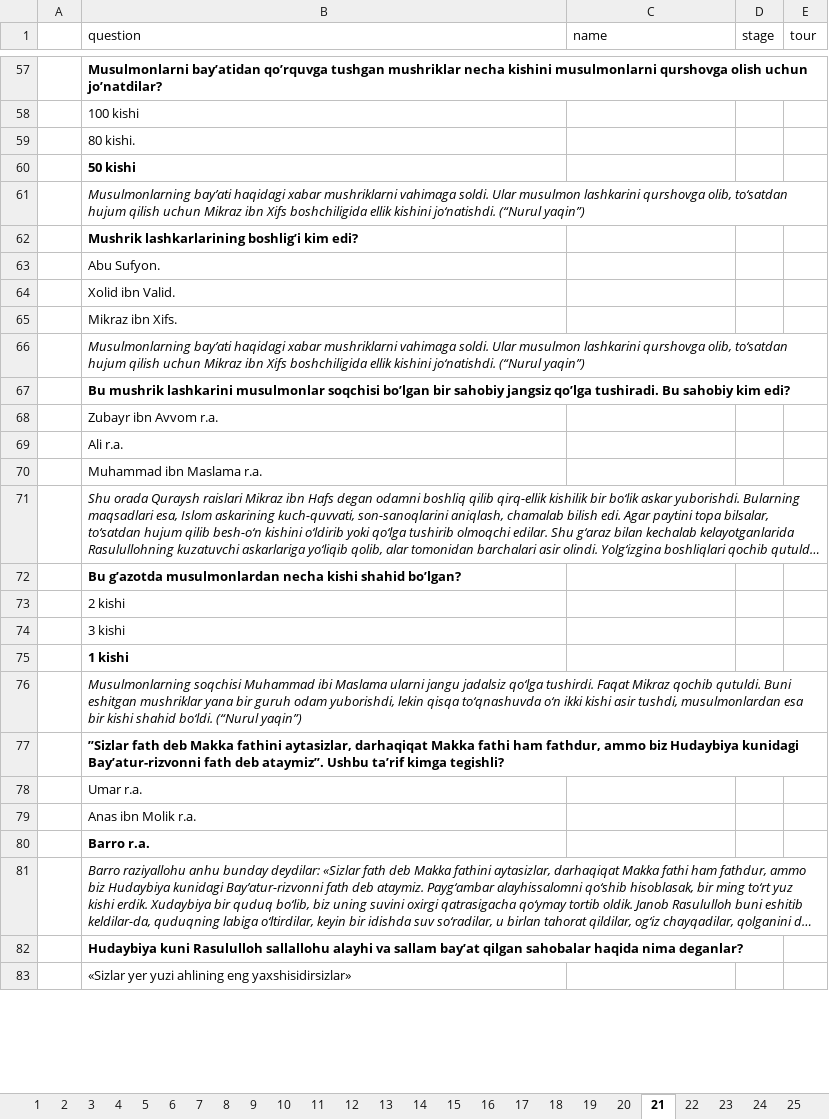
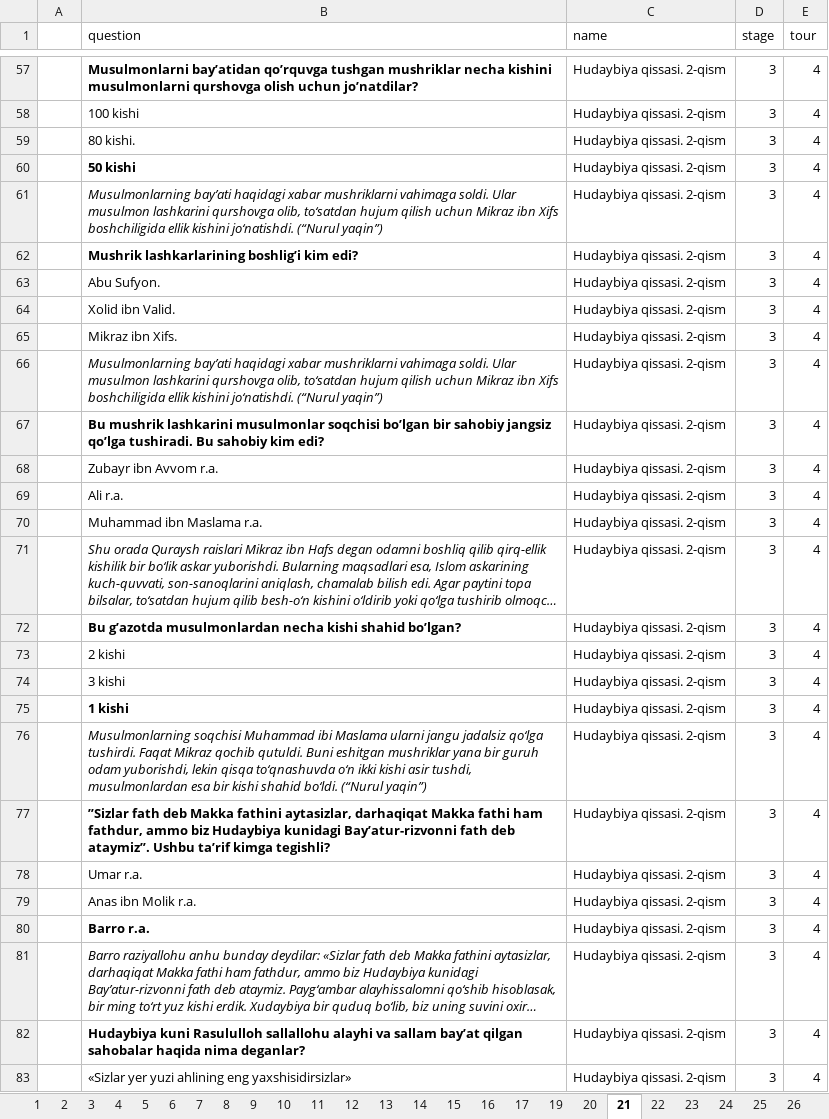
Before and after one commit to Timur2311/shams_quiz, an Excel workbook: media/questions/test.xlsx, sheet 21, drawn as a sheet; only a part is shown, gaps mark what is left out; long unchanged cells end in …; values as stored, in another font and other column widths than the file's, no borders; 1 other sheet too large or unreadable and not compared; the diff covers the shown part only; the diff names each change by its address in the sheet, - before the commit and + after, or states it on an @@ line.

```diff
--- a/media/questions/test.xlsx (sheet 21)
+++ b/media/questions/test.xlsx (sheet 21)
-sheet tab: 18
-C57:C83 (name): (empty)
+C57:C83 (name): Hudaybiya qissasi. 2-qism
-D57:D83 (stage): (empty)
+D57:D83 (stage): 3
-E57:E83 (tour): (empty)
+E57:E83 (tour): 4
```
Also changed, not shown: 216 edited cells elsewhere in this sheet, sheet 23, sheet 27, sheet 38, sheet 32, sheet 37, sheet 17, 17 more sheets, 2 other files.
